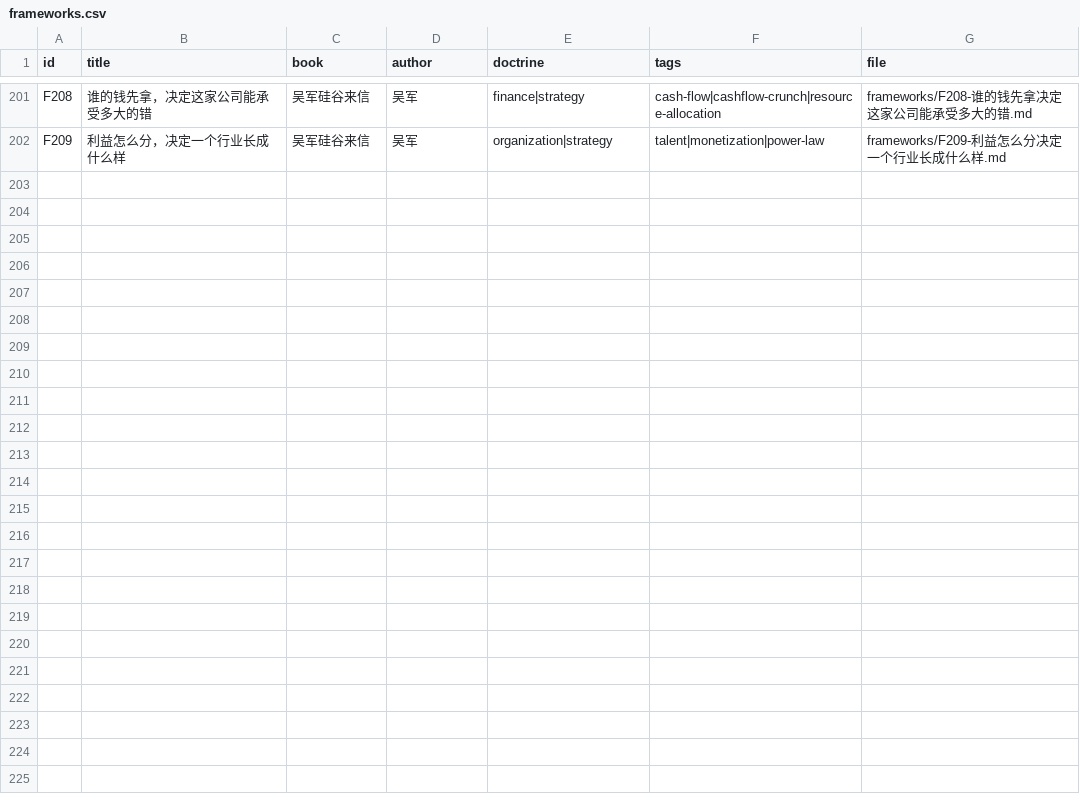
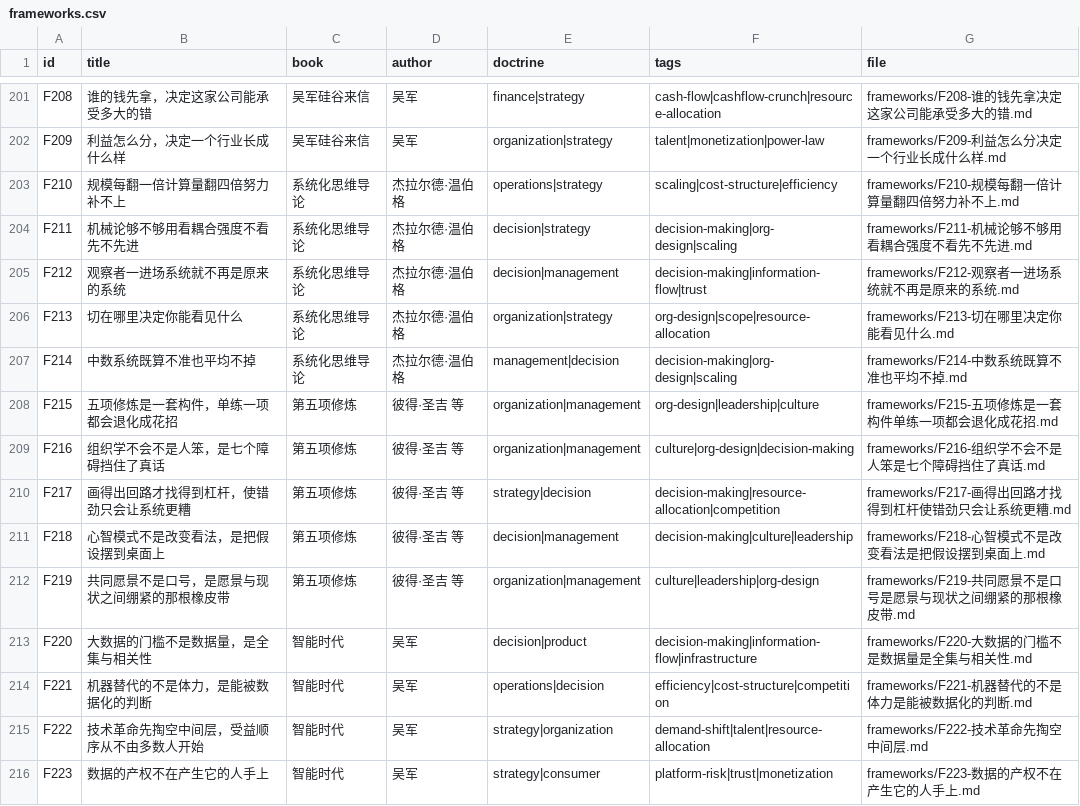
Before and after one commit to Shooang/startup-case-atlas, a CSV file: data/frameworks.csv, drawn as a sheet; only a part is shown, gaps mark what is left out; the diff names each change by its address in the sheet, - before the commit and + after, or states it on an @@ line.

Commit message:
Add 14 framework cards from general systems thinking and Senge
Third batch — the systems layer, so the library can reason about structure
rather than only about decisions:

- 系统化思维导论 (Weinberg, 1975) 5: the square law of computation,
  where mechanism stops working, the observer changes the system,
  decomposition decides what you can see, the law of medium numbers
- 第五项修炼 (Senge) 5: the five disciplines are one set, seven learning
  disabilities, system archetypes and their leverage points, mental models,
  creative tension
- 智能时代 (Wu Jun, 2016) 4: full set plus correlation, machines replace
  judgement that can be datified, revolutions hollow out the middle,
  data ownership

Framework total 201 -> 215, sources 31 -> 34.
Note: 智能时代 source is a scan conversion; quotes are line-verified and
lines containing OCR artifacts were not used.

```diff
--- a/data/frameworks.csv
+++ b/data/frameworks.csv
+row 203: F210 | 规模每翻一倍计算量翻四倍努力补不上 | 系统化思维导论 | 杰拉尔德·温伯格 | operations|strategy | scaling|cost-structure|efficiency | frameworks/F210-规模每翻一倍计算量翻四倍努力补不上.md
+row 204: F211 | 机械论够不够用看耦合强度不看先不先进 | 系统化思维导论 | 杰拉尔德·温伯格 | decision|strategy | decision-making|org-design|scaling | frameworks/F211-机械论够不够用看耦合强度不看先不先进.md
+row 205: F212 | 观察者一进场系统就不再是原来的系统 | 系统化思维导论 | 杰拉尔德·温伯格 | decision|management | decision-making|information-flow|trust | frameworks/F212-观察者一进场系统就不再是原来的系统.md
+row 206: F213 | 切在哪里决定你能看见什么 | 系统化思维导论 | 杰拉尔德·温伯格 | organization|strategy | org-design|scope|resource-allocation | frameworks/F213-切在哪里决定你能看见什么.md
+row 207: F214 | 中数系统既算不准也平均不掉 | 系统化思维导论 | 杰拉尔德·温伯格 | management|decision | decision-making|org-design|scaling | frameworks/F214-中数系统既算不准也平均不掉.md
+row 208: F215 | 五项修炼是一套构件，单练一项都会退化成花招 | 第五项修炼 | 彼得·圣吉 等 | organization|management | org-design|leadership|culture | frameworks/F215-五项修炼是一套构件单练一项都会退化成花招.md
+row 209: F216 | 组织学不会不是人笨，是七个障碍挡住了真话 | 第五项修炼 | 彼得·圣吉 等 | organization|management | culture|org-design|decision-making | frameworks/F216-组织学不会不是人笨是七个障碍挡住了真话.md
+row 210: F217 | 画得出回路才找得到杠杆，使错劲只会让系统更糟 | 第五项修炼 | 彼得·圣吉 等 | strategy|decision | decision-making|resource-allocation|competition | frameworks/F217-画得出回路才找得到杠杆使错劲只会让系统更糟.md
+row 211: F218 | 心智模式不是改变看法，是把假设摆到桌面上 | 第五项修炼 | 彼得·圣吉 等 | decision|management | decision-making|culture|leadership | frameworks/F218-心智模式不是改变看法是把假设摆到桌面上.md
+row 212: F219 | 共同愿景不是口号，是愿景与现状之间绷紧的那根橡皮带 | 第五项修炼 | 彼得·圣吉 等 | organization|management | culture|leadership|org-design | frameworks/F219-共同愿景不是口号是愿景与现状之间绷紧的那根橡皮带.md
+row 213: F220 | 大数据的门槛不是数据量，是全集与相关性 | 智能时代 | 吴军 | decision|product | decision-making|information-flow|infrastructure | frameworks/F220-大数据的门槛不是数据量是全集与相关性.md
+row 214: F221 | 机器替代的不是体力，是能被数据化的判断 | 智能时代 | 吴军 | operations|decision | efficiency|cost-structure|competition | frameworks/F221-机器替代的不是体力是能被数据化的判断.md
+row 215: F222 | 技术革命先掏空中间层，受益顺序从不由多数人开始 | 智能时代 | 吴军 | strategy|organization | demand-shift|talent|resource-allocation | frameworks/F222-技术革命先掏空中间层.md
+row 216: F223 | 数据的产权不在产生它的人手上 | 智能时代 | 吴军 | strategy|consumer | platform-risk|trust|monetization | frameworks/F223-数据的产权不在产生它的人手上.md
```
Also changed, not shown: 27 other files.
